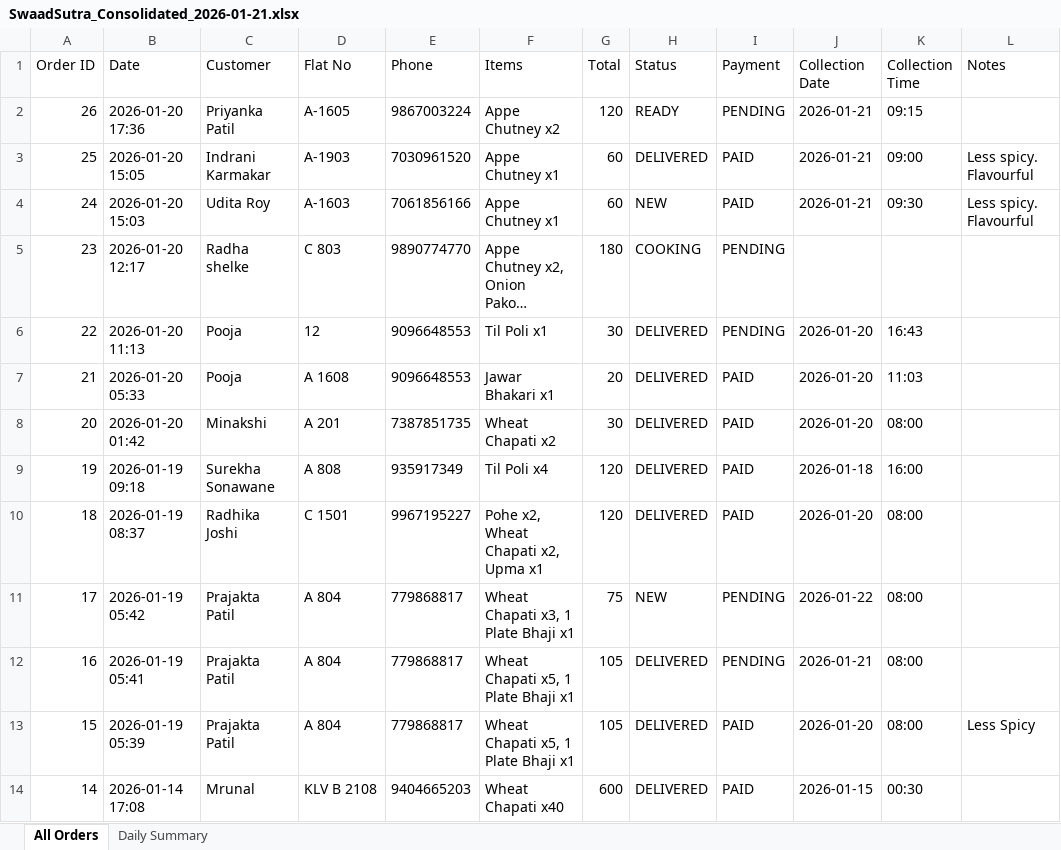
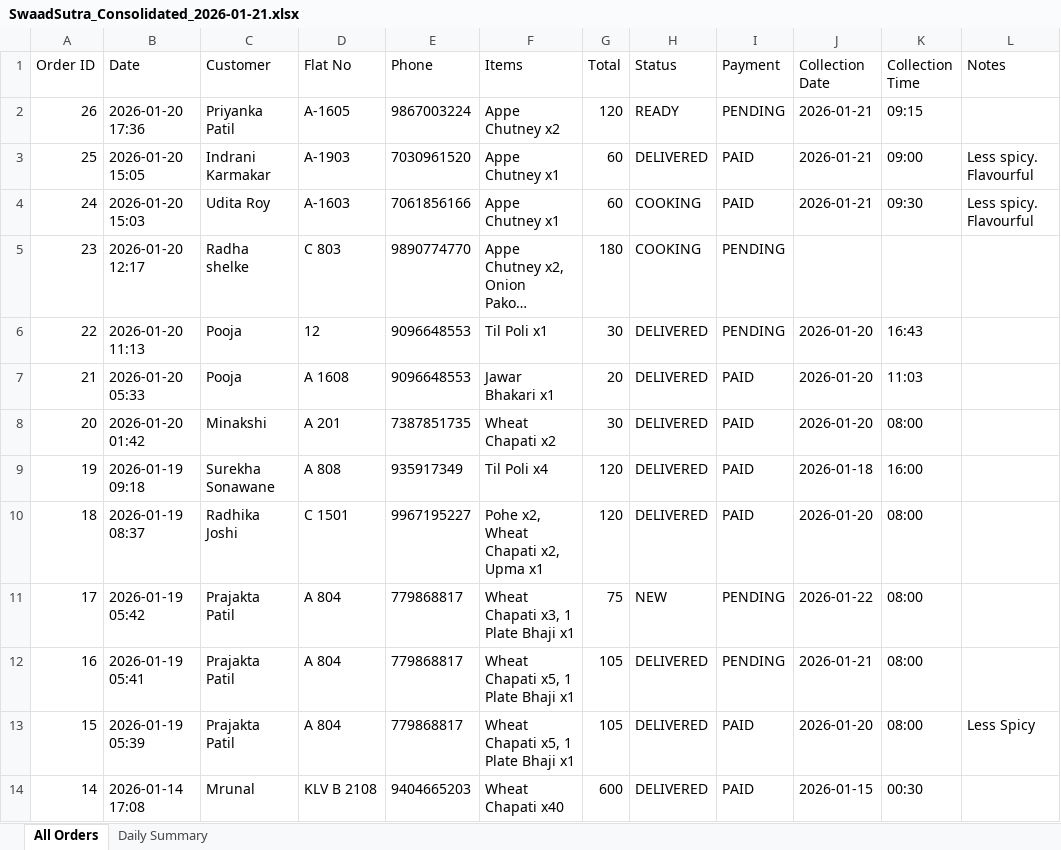
Before and after one commit to poojadwarkunde/swaad-sutra, an Excel workbook: reports/SwaadSutra_Consolidated_2026-01-21.xlsx, sheet All Orders, drawn as a sheet; only a part is shown; long unchanged cells end in …; values as stored, in another font and other column widths than the file's, no borders; the diff names each change by its address in the sheet, - before the commit and + after, or states it on an @@ line.

Commit message:
📊 Update SwaadSutra_Consolidated_2026-01-21.xlsx - 2026-01-21T03:47:01.411Z

```diff
--- a/reports/SwaadSutra_Consolidated_2026-01-21.xlsx (sheet All Orders)
+++ b/reports/SwaadSutra_Consolidated_2026-01-21.xlsx (sheet All Orders)
-H4 (Status): NEW
+H4 (Status): COOKING
```
